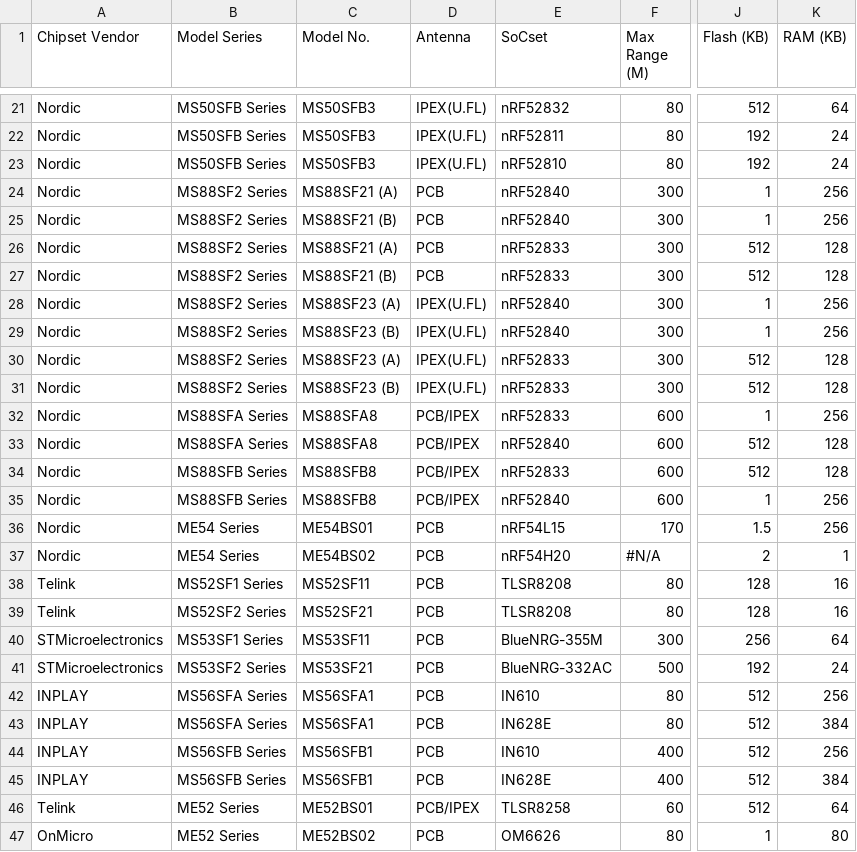
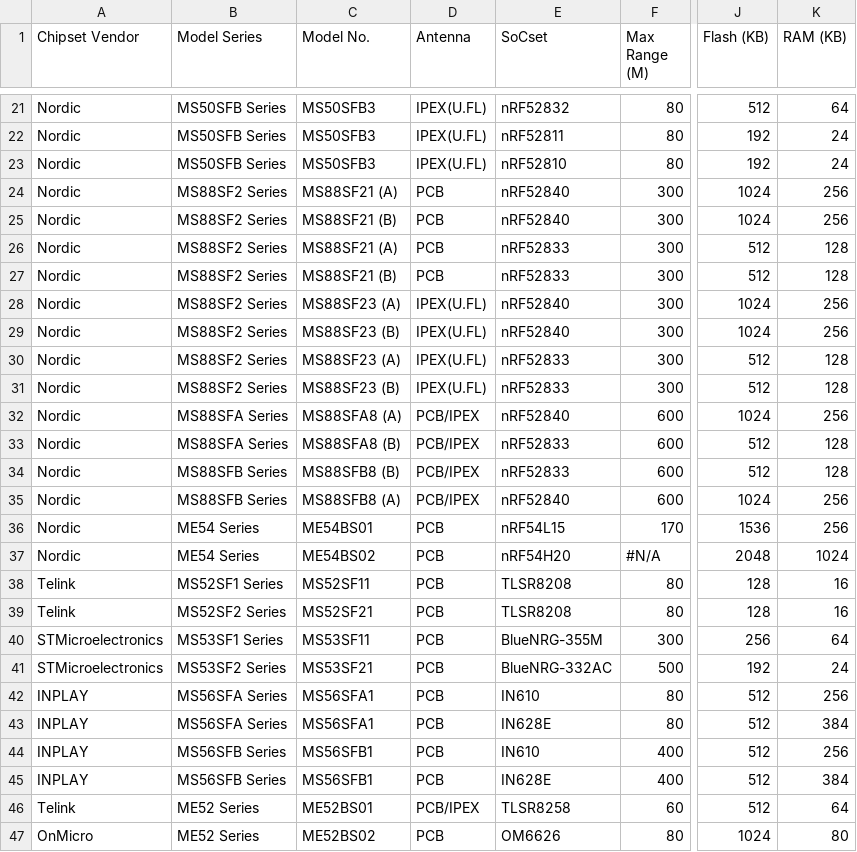
Before and after one commit to TBCYMKIM/MinewSemi_BLE_Catalog, a CSV file: data.csv, drawn as a sheet; only a part is shown, gaps mark what is left out; the diff names each change by its address in the sheet, - before the commit and + after, or states it on an @@ line.

Commit message:
Add files via upload

```diff
--- a/data.csv
+++ b/data.csv
-J24:J25 (Flash (KB)): 1
+J24:J25 (Flash (KB)): 1024
-J28:J29 (Flash (KB)): 1
+J28:J29 (Flash (KB)): 1024
-C32 (Model No.): MS88SFA8
+C32 (Model No.): MS88SFA8 (A)
-E32 (SoCset): nRF52833
+E32 (SoCset): nRF52840
-J32 (Flash (KB)): 1
+J32 (Flash (KB)): 1024
-C33 (Model No.): MS88SFA8
+C33 (Model No.): MS88SFA8 (B)
-E33 (SoCset): nRF52840
+E33 (SoCset): nRF52833
-C34 (Model No.): MS88SFB8
+C34 (Model No.): MS88SFB8 (B)
-C35 (Model No.): MS88SFB8
+C35 (Model No.): MS88SFB8 (A)
-J35 (Flash (KB)): 1
+J35 (Flash (KB)): 1024
-J36 (Flash (KB)): 1.5
+J36 (Flash (KB)): 1536
-J37 (Flash (KB)): 2
+J37 (Flash (KB)): 2048
-K37 (RAM (KB)): 1
+K37 (RAM (KB)): 1024
-J47 (Flash (KB)): 1
+J47 (Flash (KB)): 1024
```
